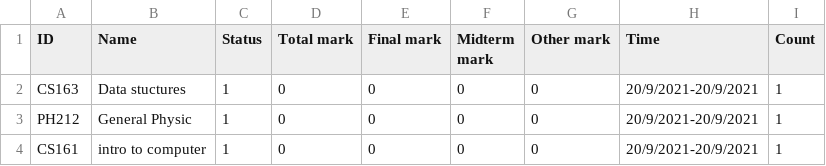
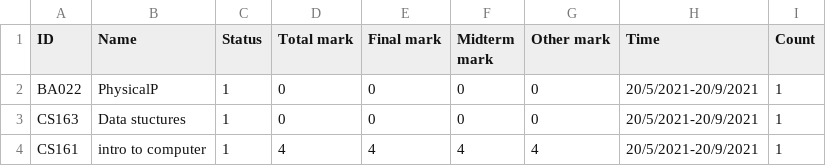
Before and after one commit to khangkontum/CS162, a CSV file: A Course Registration System/Students/20125010.csv, drawn as a sheet.

```diff
--- a/A Course Registration System/Students/20125010.csv
+++ b/A Course Registration System/Students/20125010.csv
@@ -1,4 +1,4 @@
 ID,Name,Status,Total mark,Final mark,Midterm mark,Other mark,Time,Count
-CS163,Data stuctures,1,0,0,0,0,20/9/2021-20/9/2021,1
-PH212,General Physic,1,0,0,0,0,20/9/2021-20/9/2021,1
-CS161,intro to computer ,1,0,0,0,0,20/9/2021-20/9/2021,1
+BA022,PhysicalP,1,0,0,0,0,20/5/2021-20/9/2021,1
+CS163,Data stuctures,1,0,0,0,0,20/5/2021-20/9/2021,1
+CS161,intro to computer ,1,4,4,4,4,20/5/2021-20/9/2021,1
```
Also changed, not shown: A Course Registration System/Students/20125006.csv, 10 other files.
